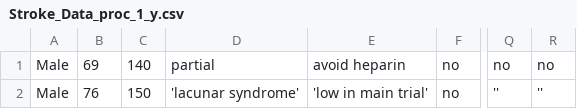
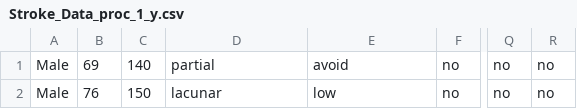
Before and after one commit to regivaldo717/C_A_D_S, a CSV file: data/external/Stroke_Data_proc_1_y.csv, drawn as a sheet; only a part is shown, gaps mark what is left out; the diff names each change by its address in the sheet, - before the commit and + after, or states it on an @@ line.

Commit message:
Update Stroke_Data_proc_1_y.csv

```diff
--- a/data/external/Stroke_Data_proc_1_y.csv
+++ b/data/external/Stroke_Data_proc_1_y.csv
-E1: avoid heparin
+E1: avoid
-D2: 'lacunar syndrome'
+D2: lacunar
-E2: 'low in main trial'
+E2: low
-Q2: ''
+Q2: no
-R2: ''
+R2: no
```
